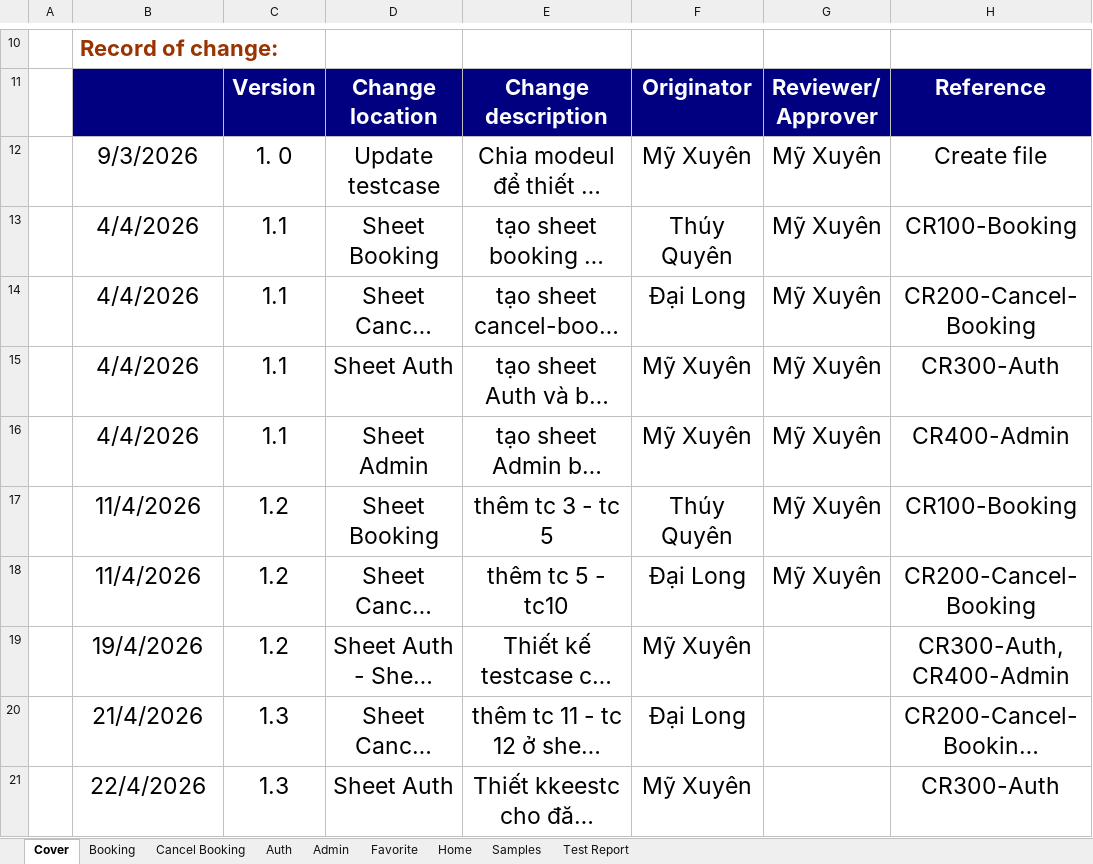
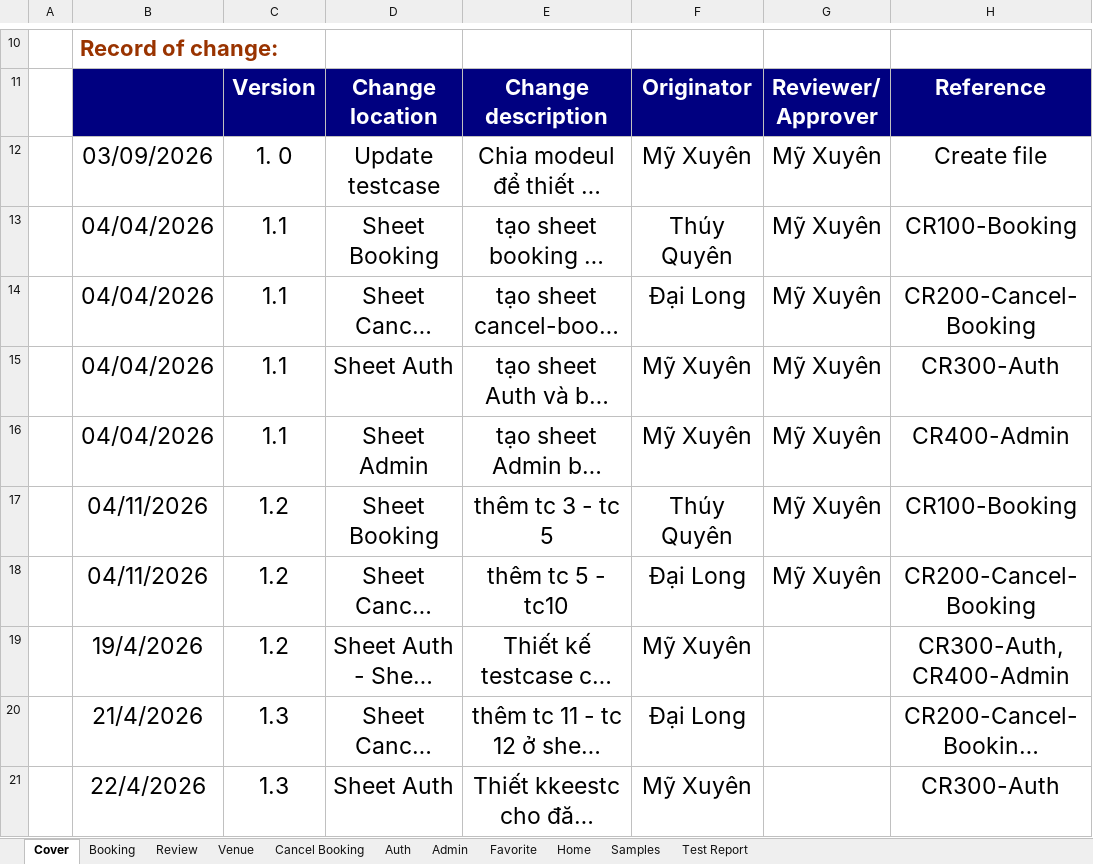
Before and after one commit to ptmxien1811/sports-field-booking-management, an Excel workbook: test-case-example.xlsx, sheet Cover, drawn as a sheet; only a part is shown, gaps mark what is left out; long unchanged cells end in …; values as stored, in another font and other column widths than the file's, no borders; the diff covers the shown part only; the diff names each change by its address in the sheet, - before the commit and + after, or states it on an @@ line.

```diff
--- a/test-case-example.xlsx (sheet Cover)
+++ b/test-case-example.xlsx (sheet Cover)
+sheet tab: Review
+sheet tab: Venue
-B12: 9/3/2026
+B12: 03/09/2026
-B13:B16: 4/4/2026
+B13:B16: 04/04/2026
-B17:B18: 11/4/2026
+B17:B18: 04/11/2026
```
Also changed, not shown: 3 added rows and 1 edited cell elsewhere in this sheet, sheet Booking, 3 other files.
